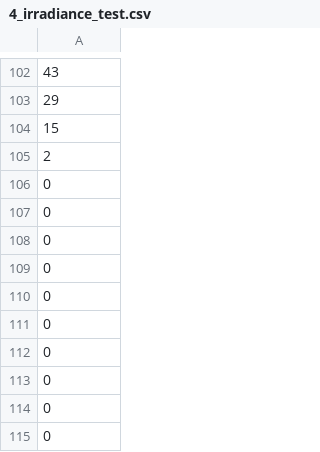
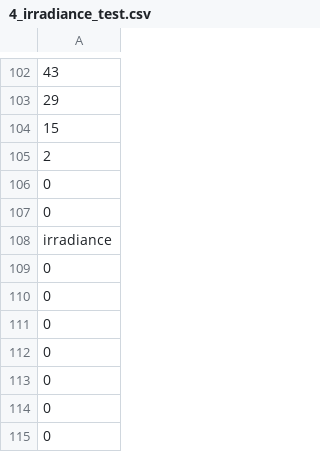
Before and after one commit to bgunnar5/TimeSeries, a CSV file: Project Description/Time Series Data/4_irradiance_test.csv, drawn as a sheet; only a part is shown, gaps mark what is left out; the shorter side is filled out with more unchanged rows; the diff names each change by its address in the sheet, - before the commit and + after, or states it on an @@ line.

```diff
--- a/Project Description/Time Series Data/4_irradiance_test.csv
+++ b/Project Description/Time Series Data/4_irradiance_test.csv
+row 108: irradiance
```
Also changed, not shown: Project Description/Time Series Data 2/example.csv, Project Description/Time Series Data/1_temperature_test.csv, 15 other files.
